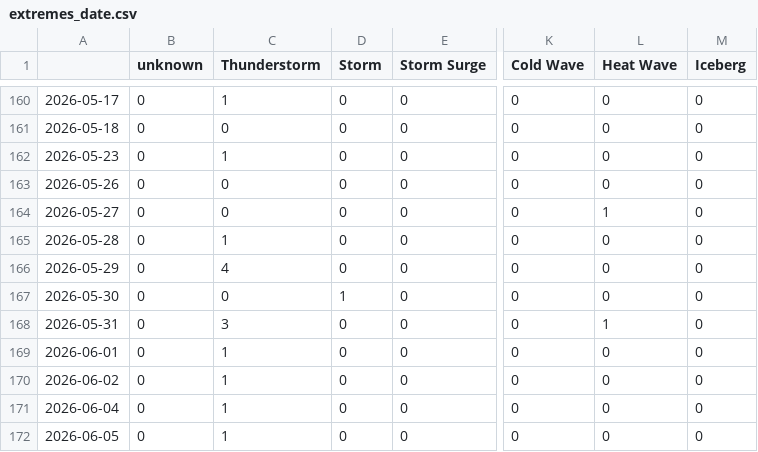
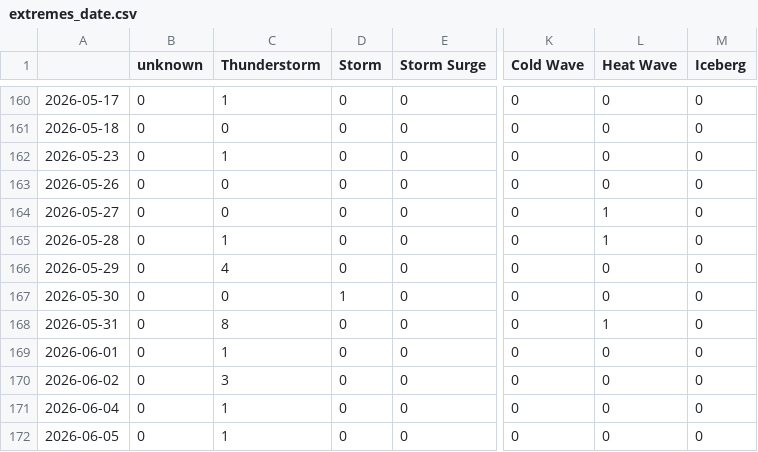
Before and after one commit to pg-ufr-news/germanExtremes, a CSV file: csv/extremes_date.csv, drawn as a sheet; only a part is shown, gaps mark what is left out; the diff names each change by its address in the sheet, - before the commit and + after, or states it on an @@ line.

```diff
--- a/csv/extremes_date.csv
+++ b/csv/extremes_date.csv
-L165 (Heat Wave): 0
+L165 (Heat Wave): 1
-C168 (Thunderstorm): 3
+C168 (Thunderstorm): 8
-C170 (Thunderstorm): 1
+C170 (Thunderstorm): 3
```
Also changed, not shown: csv/feeds_date.csv, 5 other files.
